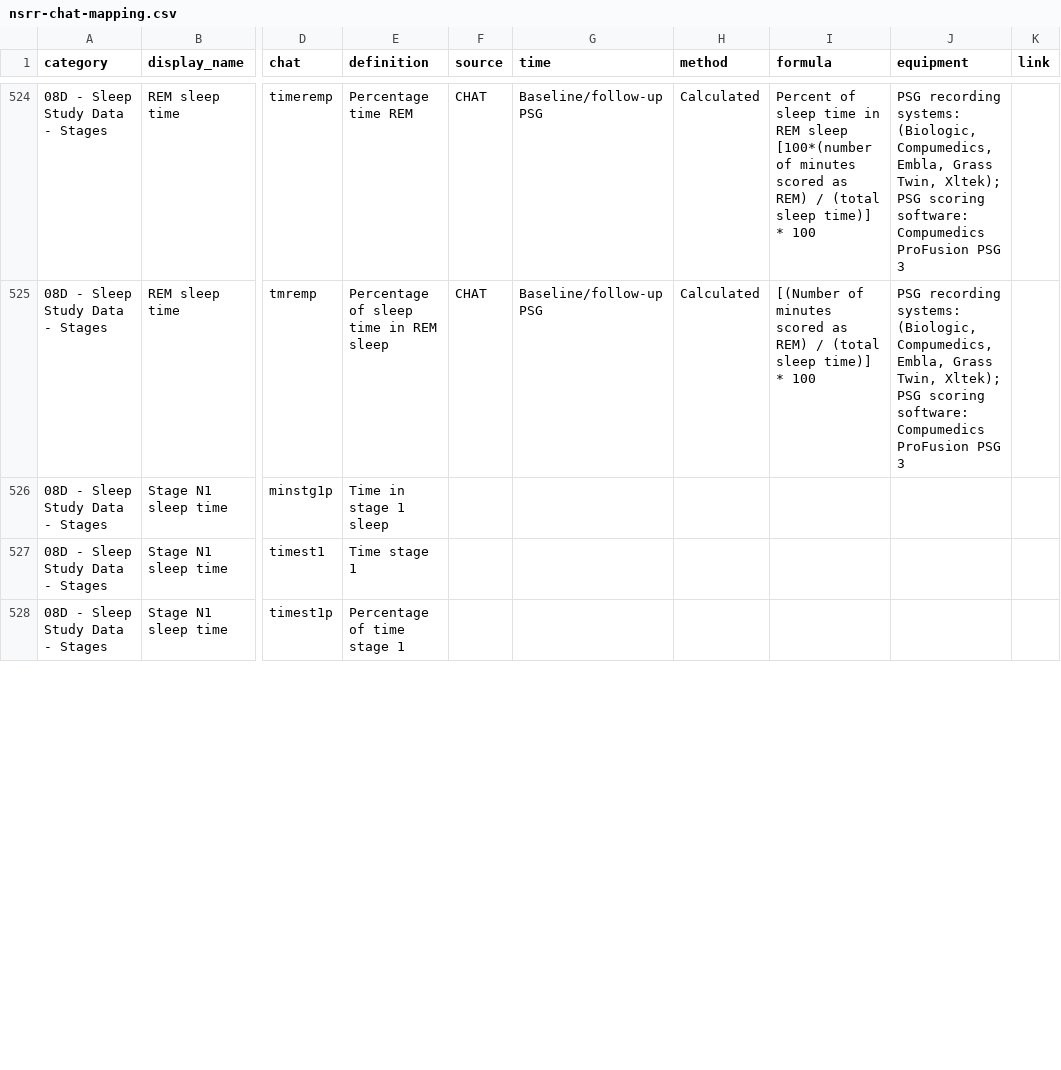
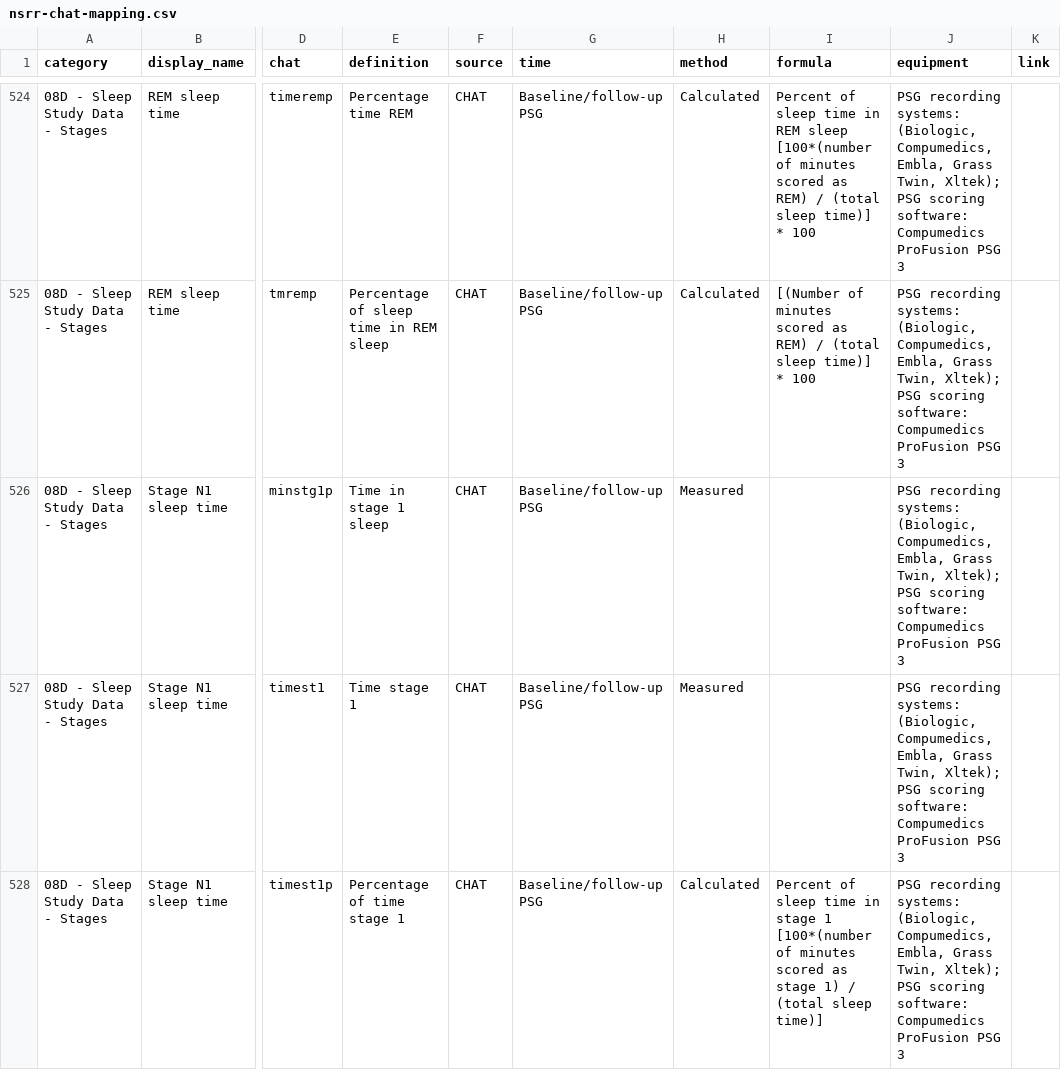
Before and after one commit to licongcui/nsrr-cross-cohort-mapping, a CSV file: mappings/nsrr-chat-mapping.csv, drawn as a sheet; only a part is shown, gaps mark what is left out; the diff covers the shown part only; the diff names each change by its address in the sheet, - before the commit and + after, or states it on an @@ line.

```diff
--- a/mappings/nsrr-chat-mapping.csv
+++ b/mappings/nsrr-chat-mapping.csv
-F526:F528 (source): (empty)
+F526:F528 (source): CHAT
-G526:G528 (time): (empty)
+G526:G528 (time): Baseline/follow-up PSG
-H526:H527 (method): (empty)
+H526:H527 (method): Measured
-J526:J528 (equipment): (empty)
+J526:J528 (equipment): PSG recording systems: (Biologic, Compumedics, Embla, Grass Twin, Xltek); PSG scoring software: Compumedics ProFusion PSG 3
-H528 (method): (empty)
+H528 (method): Calculated
-I528 (formula): (empty)
+I528 (formula): Percent of sleep time in stage 1 [100*(number of minutes scored as stage 1) / (total sleep time)]
```
Also changed, not shown: 41 edited cells elsewhere in this file, mappings/nsrr-cfs-mapping.csv, mappings/nsrr-shhs-mapping.csv, 1 other file.
